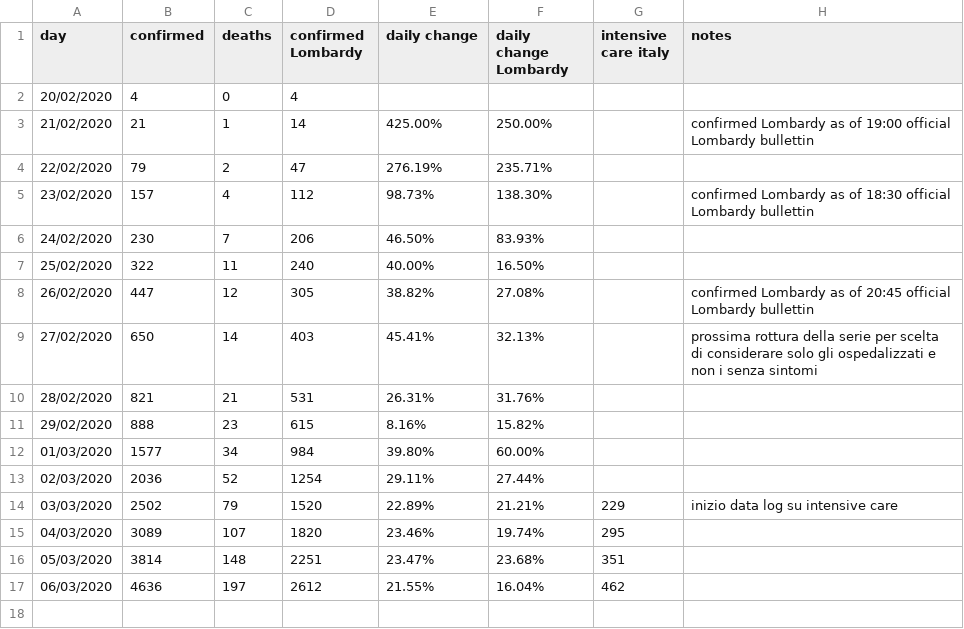
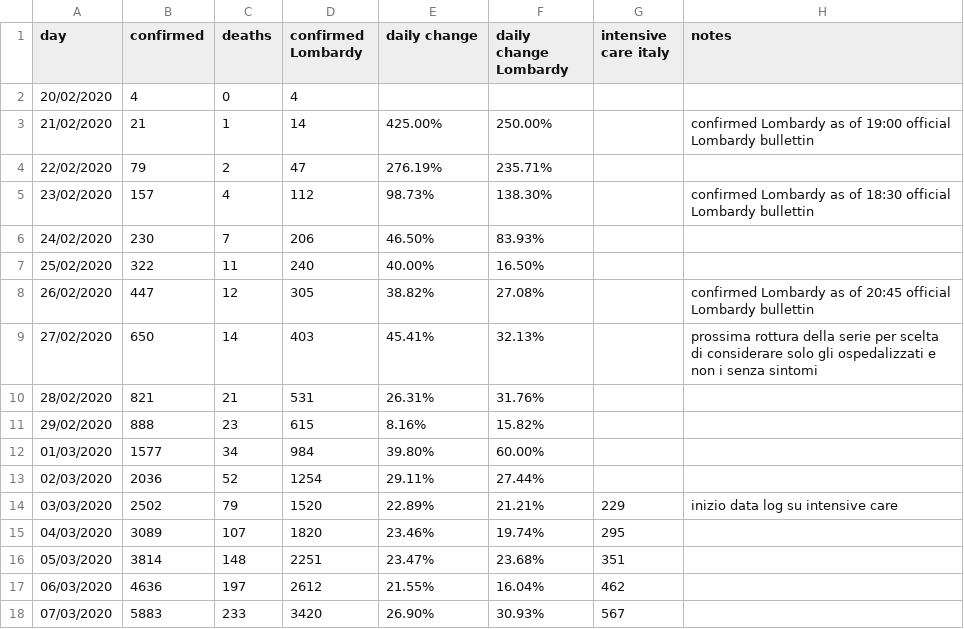
Before and after one commit to AndreaCirilloAC/acsblog, a CSV file: static/NCOV-19 - data.csv, drawn as a sheet.

Commit message:
Update NCOV-19 - data.csv

```diff
--- a/static/NCOV-19 - data.csv
+++ b/static/NCOV-19 - data.csv
@@ -17 +17,2 @@ day,confirmed,deaths,confirmed Lombardy,daily change,daily change Lombardy, inte
 06/03/2020,4636,197,2612,21.55%,16.04%,462,
+07/03/2020,5883,233,3420,26.90%,30.93%,567,
```
